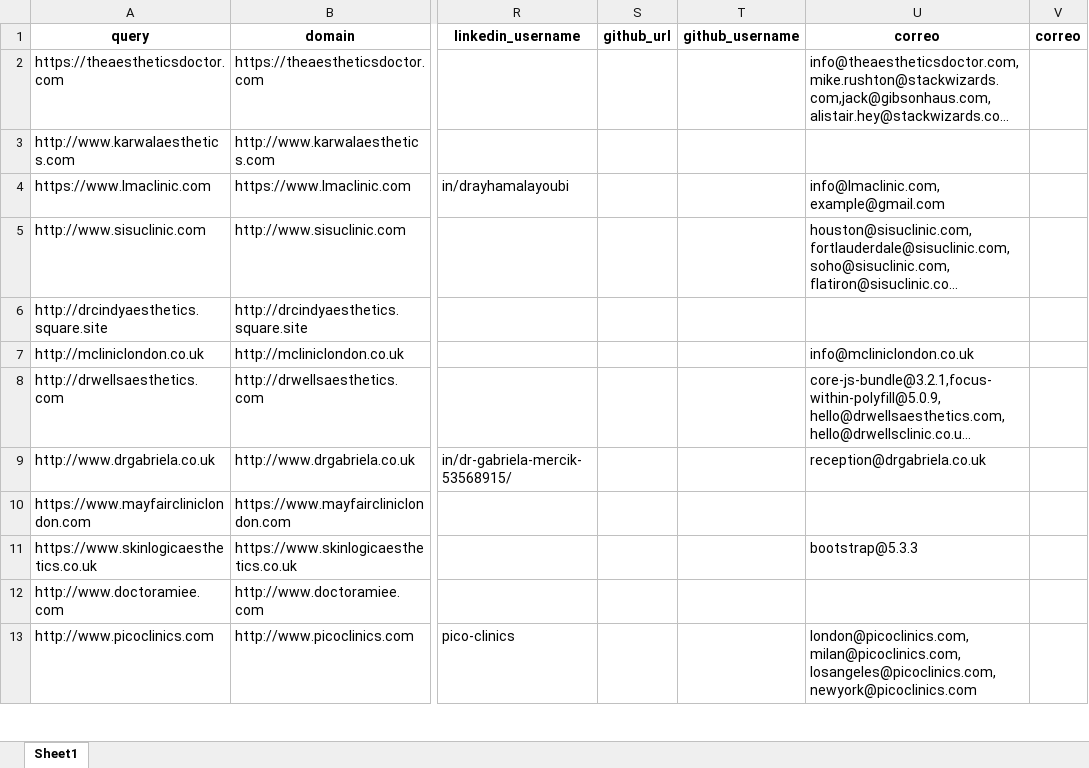
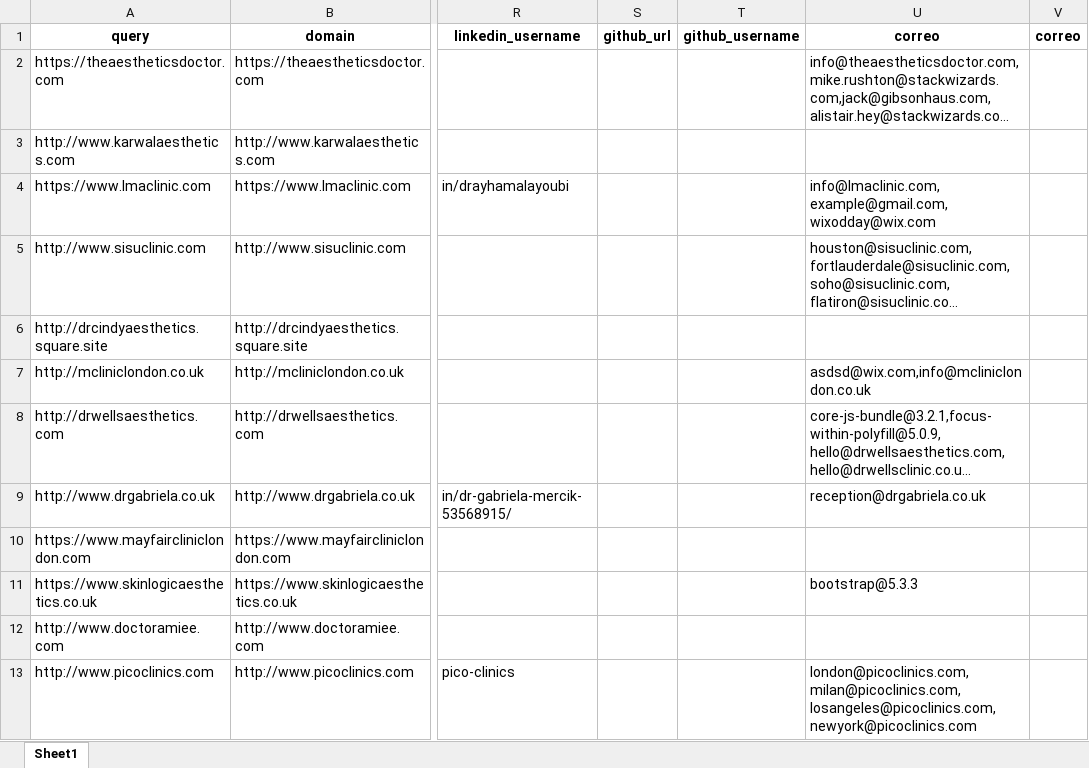
Before and after one commit to Antonio-Naoki/filter-emails, an Excel workbook: correos.xlsx, sheet Sheet1, drawn as a sheet; only a part is shown, gaps mark what is left out; long unchanged cells end in …; values as stored, in another font and other column widths than the file's, no borders; charts and pictures not drawn; the diff names each change by its address in the sheet, - before the commit and + after, or states it on an @@ line.

```diff
--- a/correos.xlsx (sheet Sheet1)
+++ b/correos.xlsx (sheet Sheet1)
-U4 (correo): info@lmaclinic.com, example@gmail.com
+U4 (correo): info@lmaclinic.com, example@gmail.com,wixodday@wix.com
-U7 (correo): info@mcliniclondon.co.uk
+U7 (correo): asdsd@wix.com,info@mcliniclondon.co.uk
```
Also changed, not shown: limpios.xlsx, 1 other file.
